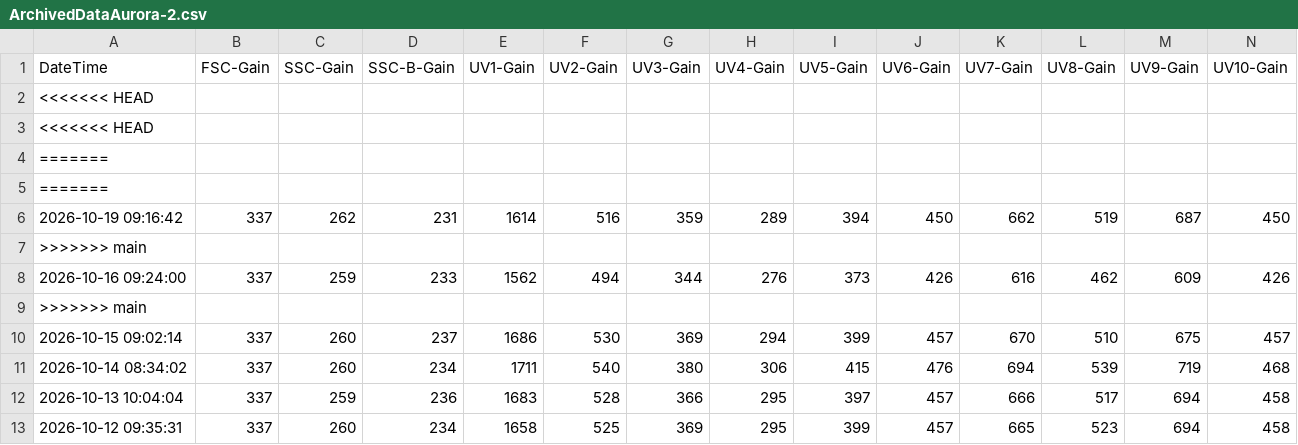
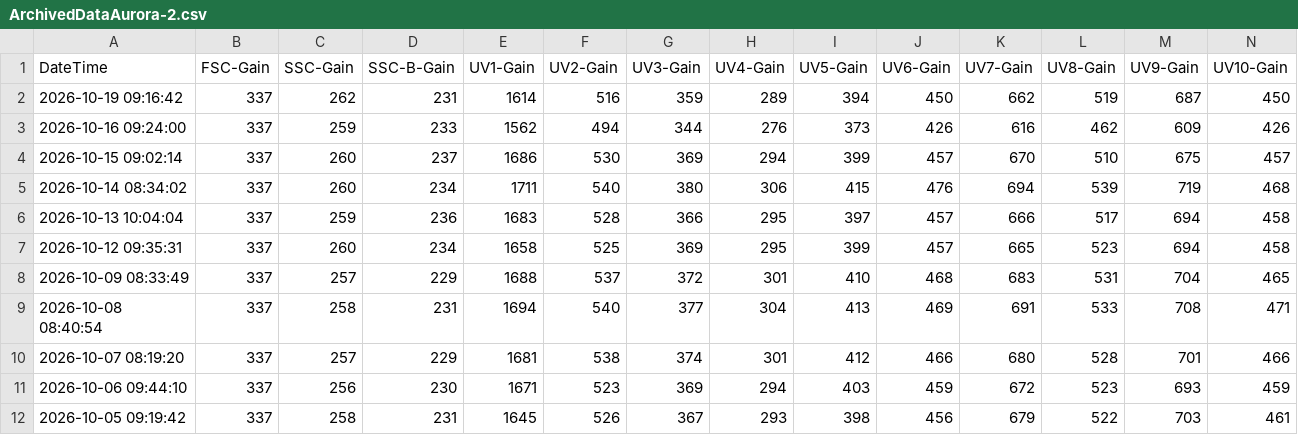
Before and after one commit to ncolven/InstrumentQC, a CSV file: data/Aurora-2/Archive/ArchivedDataAurora-2.csv, drawn as a sheet; only a part is shown; the shorter side is filled out with more unchanged rows; rows hold the shown columns only; the diff names each change by its address in the sheet, - before the commit and + after, or states it on an @@ line.

Commit message:
Update ArchivedDataAurora-2.csv

```diff
--- a/data/Aurora-2/Archive/ArchivedDataAurora-2.csv
+++ b/data/Aurora-2/Archive/ArchivedDataAurora-2.csv
-row 2: <<<<<<< HEAD
-row 3: <<<<<<< HEAD
-row 4: =======
-row 5: =======
-row 7: >>>>>>> main
-row 9: >>>>>>> main
```
